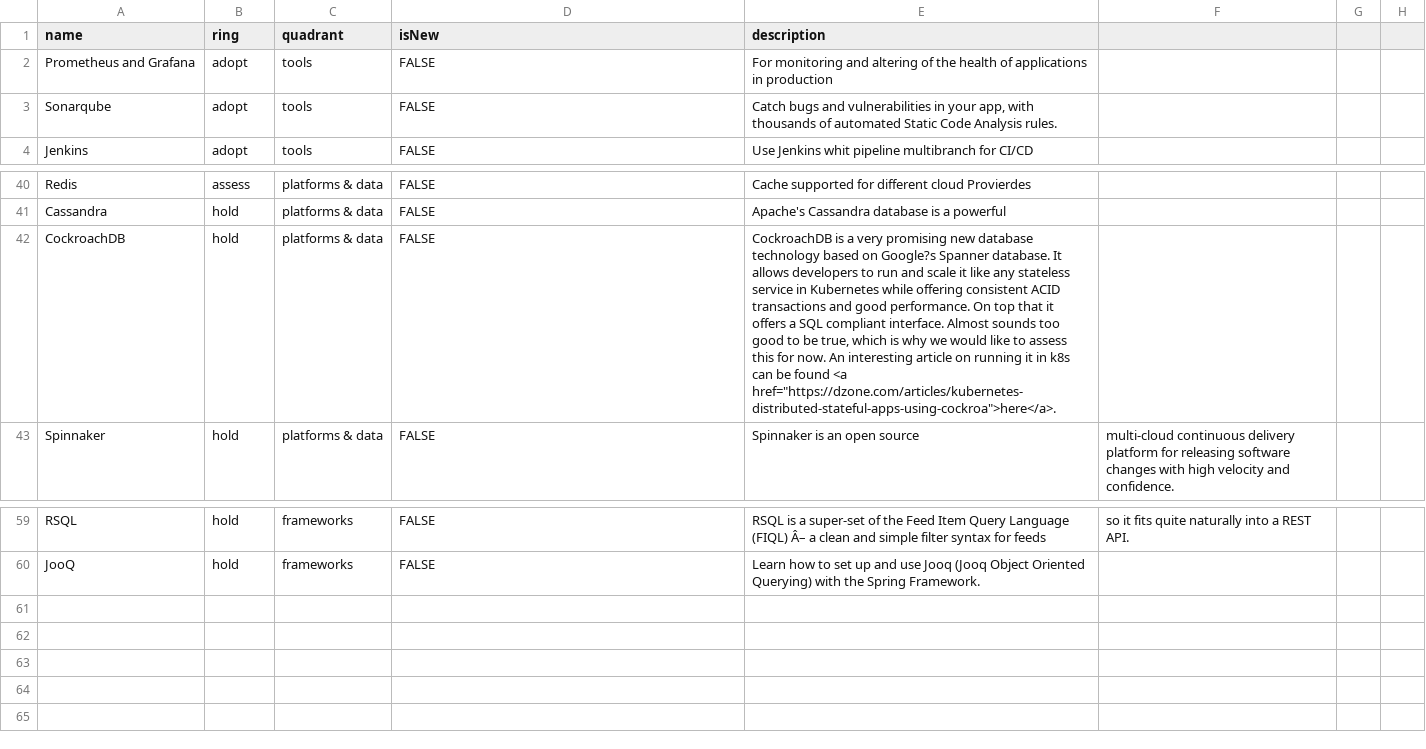
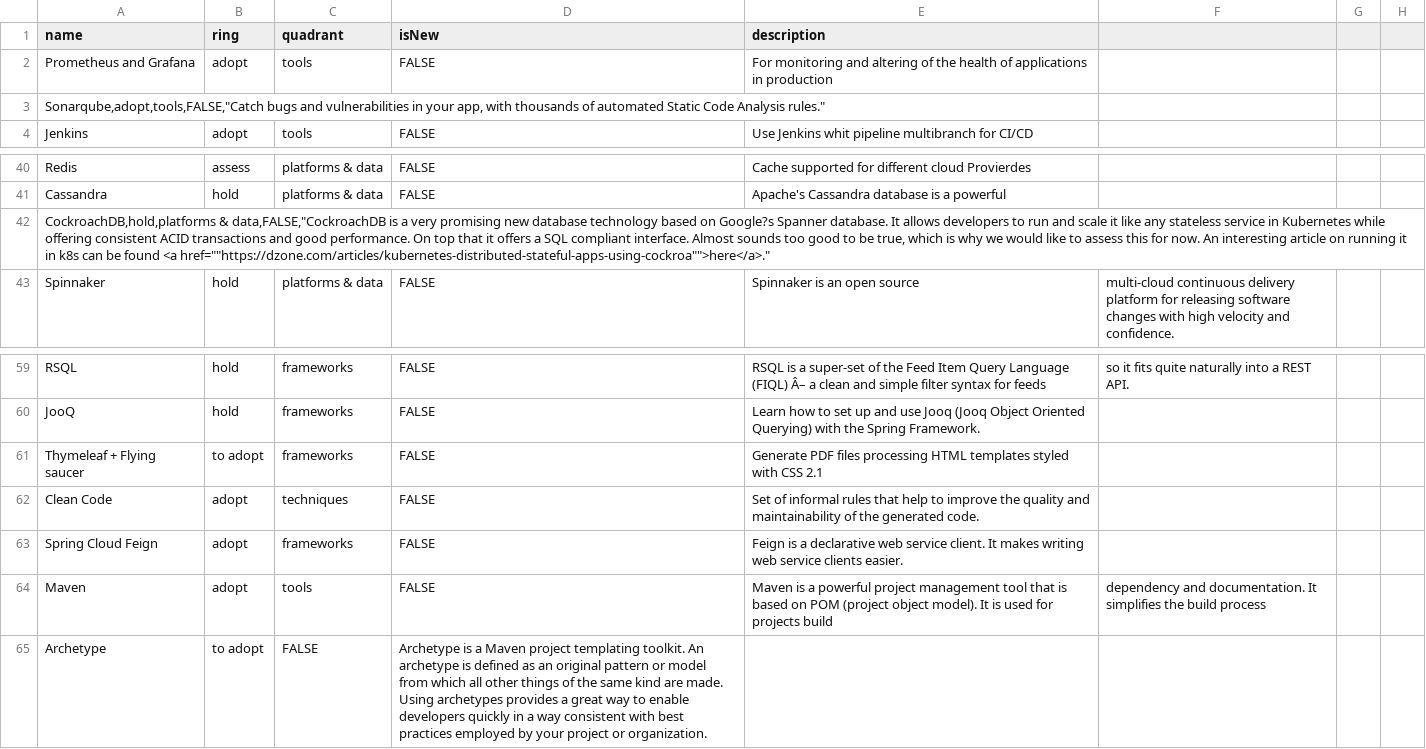
Before and after one commit to soyjuanmalopez/csp-tech-radar, a CSV file: Tech radar D4I.csv, drawn as a sheet; only a part is shown, gaps mark what is left out.

Commit message:
Added new information to techRadar CSV

```diff
--- a/Tech radar D4I.csv
+++ b/Tech radar D4I.csv
@@ -2,3 +2,3 @@ name,ring,quadrant,isNew,description
 Prometheus and Grafana,adopt,tools,FALSE,For monitoring and altering of the health of applications in production
-Sonarqube,adopt,tools,FALSE,"Catch bugs and vulnerabilities in your app, with thousands of automated Static Code Analysis rules."
+"Sonarqube,adopt,tools,FALSE,""Catch bugs and vulnerabilities in your app, with thousands of automated Static Code Analysis rules."""
 Jenkins,adopt,tools,FALSE,Use Jenkins whit pipeline multibranch for CI/CD
@@ -41,3 +41,3 @@ Redis,assess,platforms & data,FALSE,Cache supported for different cloud Provierd
 Cassandra,hold,platforms & data,FALSE,Apache's Cassandra database is a powerful
-CockroachDB,hold,platforms & data,FALSE,"CockroachDB is a very promising new database technology based on Google?s Spanner database. It allows developers to run and scale it like any stateless service in Kubernetes while offering consistent ACID transactions and good performance. On top that it offers a SQL compliant interface. Almost sounds too good to be true, which is why we would like to assess this for now. An interesting article on running it in k8s can be found <a href=""https://dzone.com/articles/kubernetes-distributed-stateful-apps-using-cockroa"">here</a>."
+"CockroachDB,hold,platforms & data,FALSE,""CockroachDB is a very promising new database technology based on Google?s Spanner database. It allows developers to run and scale it like any stateless service in Kubernetes while offering consistent ACID transactions and good performance. On top that it offers a SQL compliant interface. Almost sounds too good to be true, which is why we would like to assess this for now. An interesting article on running it in k8s can be found <a href=""""https://dzone.com/articles/kubernetes-distributed-stateful-apps-using-cockroa"""">here</a>."""
 Spinnaker,hold,platforms & data,FALSE,Spinnaker is an open source, multi-cloud continuous delivery platform for releasing software changes with high velocity and confidence.
@@ -60 +60,6 @@ RSQL,hold,frameworks,FALSE,RSQL is a super-set of the Feed Item Query Language (
 JooQ,hold,frameworks,FALSE,Learn how to set up and use Jooq (Jooq Object Oriented Querying) with the Spring Framework.
+Thymeleaf + Flying saucer,to adopt,frameworks,FALSE,Generate PDF files processing HTML templates styled with CSS 2.1
+Clean Code,adopt,techniques,FALSE,Set of informal rules that help to improve the quality and maintainability of the generated code.
+Spring Cloud Feign,adopt,frameworks,FALSE,Feign is a declarative web service client. It makes writing web service clients easier.
+Maven,adopt,tools,FALSE,Maven is a powerful project management tool that is based on POM (project object model). It is used for projects build, dependency and documentation. It simplifies the build process
+Archetype,to adopt,FALSE,Archetype is a Maven project templating toolkit. An archetype is defined as an original pattern or model from which all other things of the same kind are made. Using archetypes provides a great way to enable developers quickly in a way consistent with best practices employed by your project or organization.
```
